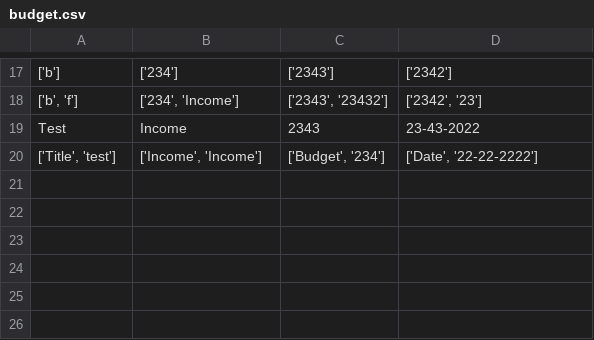
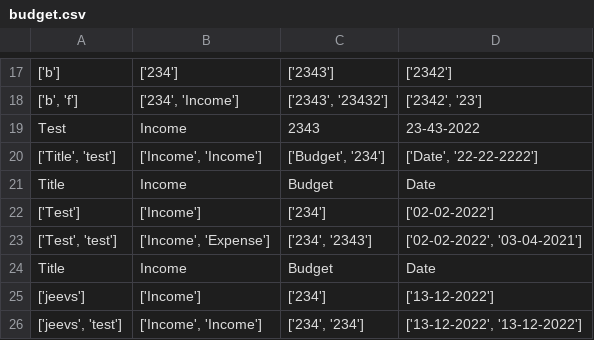
Before and after one commit to jeevs85/sb-ga-python, a CSV file: Week-5/budget.csv, drawn as a sheet; only a part is shown, gaps mark what is left out; the diff names each change by its address in the sheet, - before the commit and + after, or states it on an @@ line.

```diff
--- a/Week-5/budget.csv
+++ b/Week-5/budget.csv
+row 21: Title | Income | Budget | Date
+row 22: ['Test'] | ['Income'] | ['234'] | ['02-02-2022']
+row 23: ['Test', 'test'] | ['Income', 'Expense'] | ['234', '2343'] | ['02-02-2022', '03-04-2021']
+row 24: Title | Income | Budget | Date
+row 25: ['jeevs'] | ['Income'] | ['234'] | ['13-12-2022']
+row 26: ['jeevs', 'test'] | ['Income', 'Income'] | ['234', '234'] | ['13-12-2022', '13-12-2022']
```
Also changed, not shown: 1 other file.
